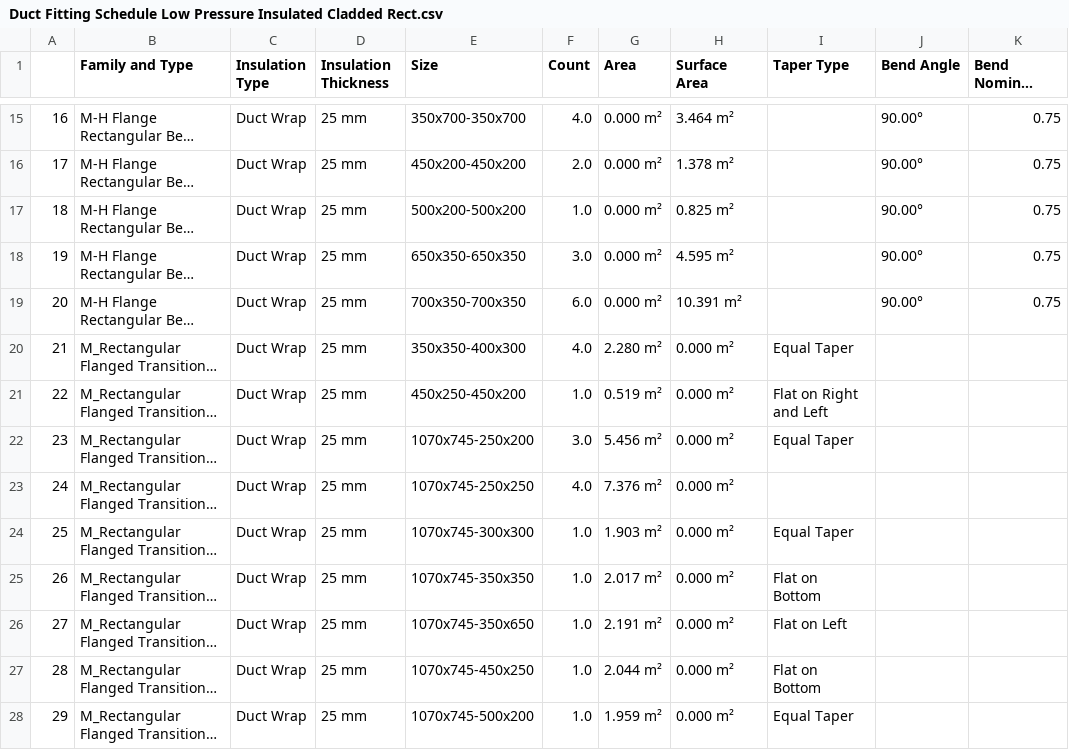
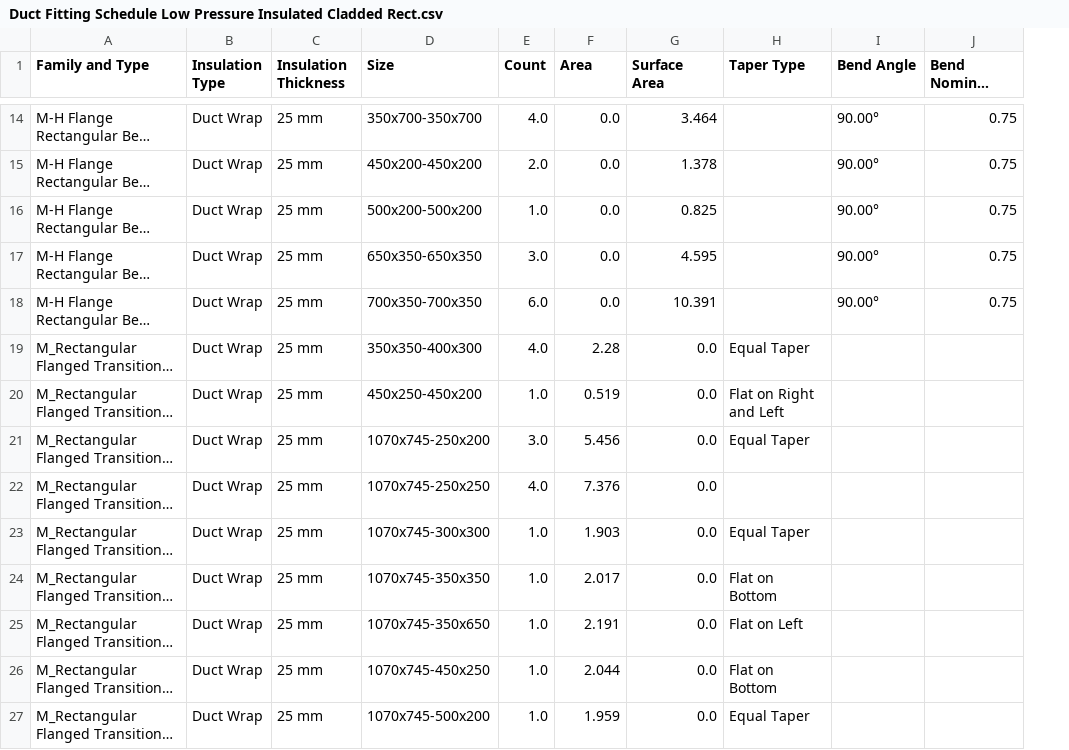
Before and after one commit to SiraajBeford/np.random, a CSV file: output/csv/Duct Fitting Schedule Low Pressure Insulated Cladded Rect.csv, drawn as a sheet; only a part is shown, gaps mark what is left out; long unchanged cells end in …; removed rows and columns are numbered as before the commit, all else as after; the diff covers the shown part only; the diff names each change by its address in the sheet, - before the commit and + after, or states it on an @@ line.

```diff
--- a/output/csv/Duct Fitting Schedule Low Pressure Insulated Cladded Rect.csv
+++ b/output/csv/Duct Fitting Schedule Low Pressure Insulated Cladded Rect.csv
-column A, rows 15-28: 16 | 17 | 18 | 19 | 20 | 21 | 22 | 23 | 24 | 25 | 26 | 27 | 28 | 29
-F14:F18 (Area): 0.000 m²
+F14:F18 (Area): 0.0
-G14 (Surface Area): 3.464 m²
+G14 (Surface Area): 3.464
-G15 (Surface Area): 1.378 m²
+G15 (Surface Area): 1.378
-G16 (Surface Area): 0.825 m²
+G16 (Surface Area): 0.825
-G17 (Surface Area): 4.595 m²
+G17 (Surface Area): 4.595
-G18 (Surface Area): 10.391 m²
+G18 (Surface Area): 10.391
-F19 (Area): 2.280 m²
+F19 (Area): 2.28
-G19:G27 (Surface Area): 0.000 m²
+G19:G27 (Surface Area): 0.0
-F20 (Area): 0.519 m²
+F20 (Area): 0.519
-F21 (Area): 5.456 m²
+F21 (Area): 5.456
-F22 (Area): 7.376 m²
+F22 (Area): 7.376
-F23 (Area): 1.903 m²
+F23 (Area): 1.903
-F24 (Area): 2.017 m²
+F24 (Area): 2.017
-F25 (Area): 2.191 m²
+F25 (Area): 2.191
-F26 (Area): 2.044 m²
+F26 (Area): 2.044
-F27 (Area): 1.959 m²
+F27 (Area): 1.959
```
Also changed, not shown: 1 removed row and 62 edited cells elsewhere in this file, output/csv/Duct Fitting Schedule Medium Pressure Insulated Rect.csv, output/csv/Duct Schedule Medium Pressure Insulated Cladded Rect.csv, 3 other files.
